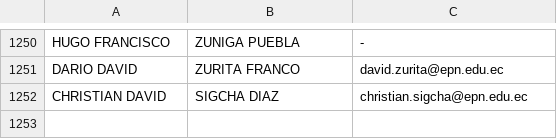
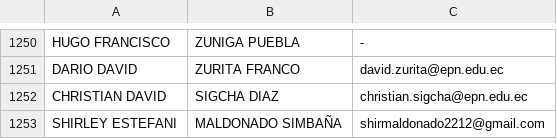
Before and after one commit to htelracs08/Sistema-de-Visibilidad-y-Trazabilidad-de-Investigaci-n-DICC, a CSV file: backend/src/main/resources/profesores.csv, drawn as a sheet; only a part is shown, gaps mark what is left out.

Commit message:
Integración completa backend + frontend, PDFs, notificaciones y UI final

```diff
--- a/backend/src/main/resources/profesores.csv
+++ b/backend/src/main/resources/profesores.csv
@@ -1252 +1252,2 @@ DARIO DAVID;ZURITA FRANCO;david.zurita@epn.edu.ec
 CHRISTIAN DAVID;SIGCHA DIAZ;christian.sigcha@epn.edu.ec
+SHIRLEY ESTEFANI;MALDONADO SIMBAÑA;shirmaldonado2212@gmail.com
```
Also changed, not shown: 22 other files.
